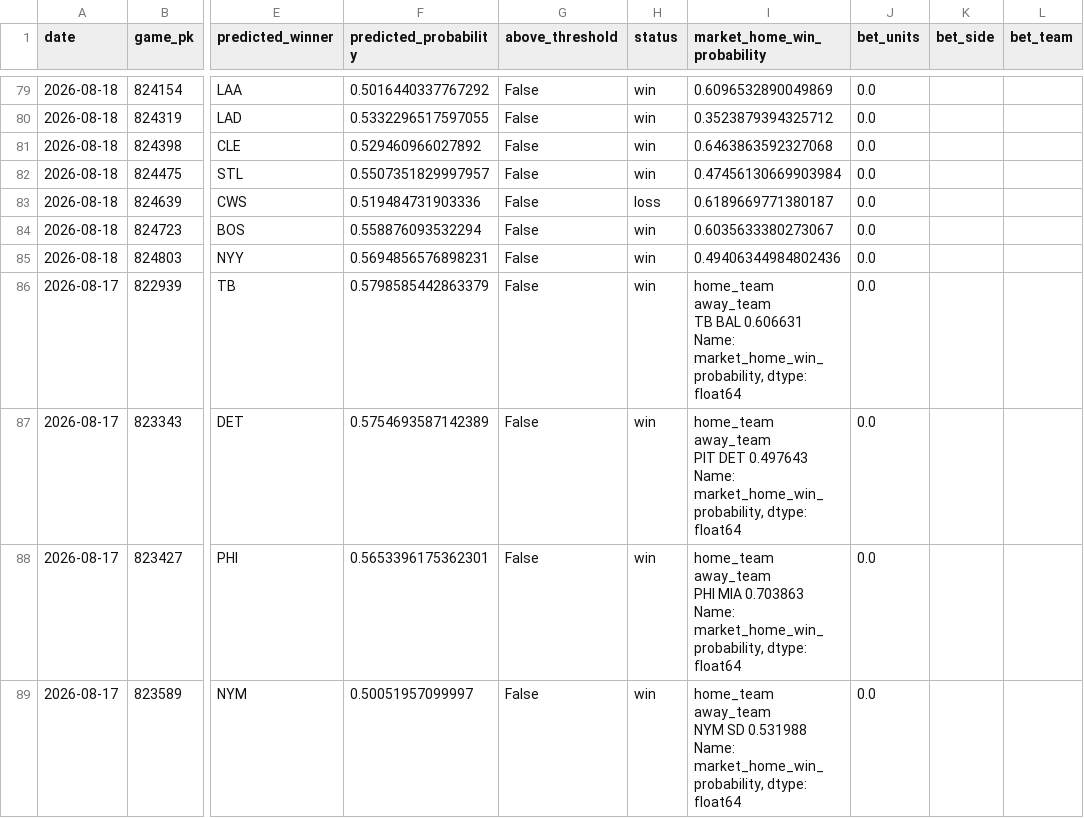
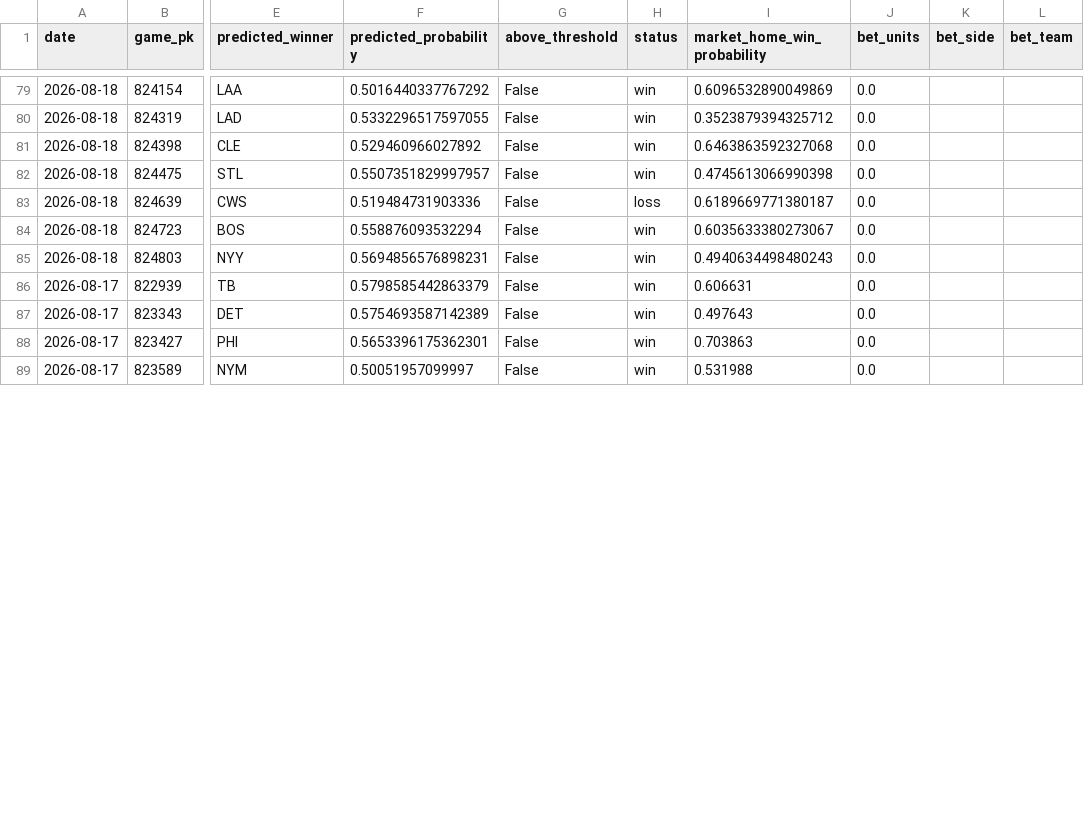
Before and after one commit to JMerchen/mlb_metrics, a CSV file: docs/data/game_picks_picks.csv, drawn as a sheet; only a part is shown, gaps mark what is left out; ↵ is a line break in a cell; the diff covers the shown part only; the diff names each change by its address in the sheet, - before the commit and + after, or states it on an @@ line.

```diff
--- a/docs/data/game_picks_picks.csv
+++ b/docs/data/game_picks_picks.csv
-I82 (market_home_win_probability): 0.47456130669903984
+I82 (market_home_win_probability): 0.4745613066990398
-I85 (market_home_win_probability): 0.49406344984802436
+I85 (market_home_win_probability): 0.4940634498480243
-I86 (market_home_win_probability): home_team away_team ↵ TB BAL 0.606631 ↵ Name: market_home_win_probability, dtype: float64
+I86 (market_home_win_probability): 0.606631
-I87 (market_home_win_probability): home_team away_team ↵ PIT DET 0.497643 ↵ Name: market_home_win_probability, dtype: float64
+I87 (market_home_win_probability): 0.497643
-I88 (market_home_win_probability): home_team away_team ↵ PHI MIA 0.703863 ↵ Name: market_home_win_probability, dtype: float64
+I88 (market_home_win_probability): 0.703863
-I89 (market_home_win_probability): home_team away_team ↵ NYM SD 0.531988 ↵ Name: market_home_win_probability, dtype: float64
+I89 (market_home_win_probability): 0.531988
```
Also changed, not shown: 20 edited cells elsewhere in this file, data/predictions/game_predictions.csv, docs/data/game_picks_summary.csv, 3 other files.
